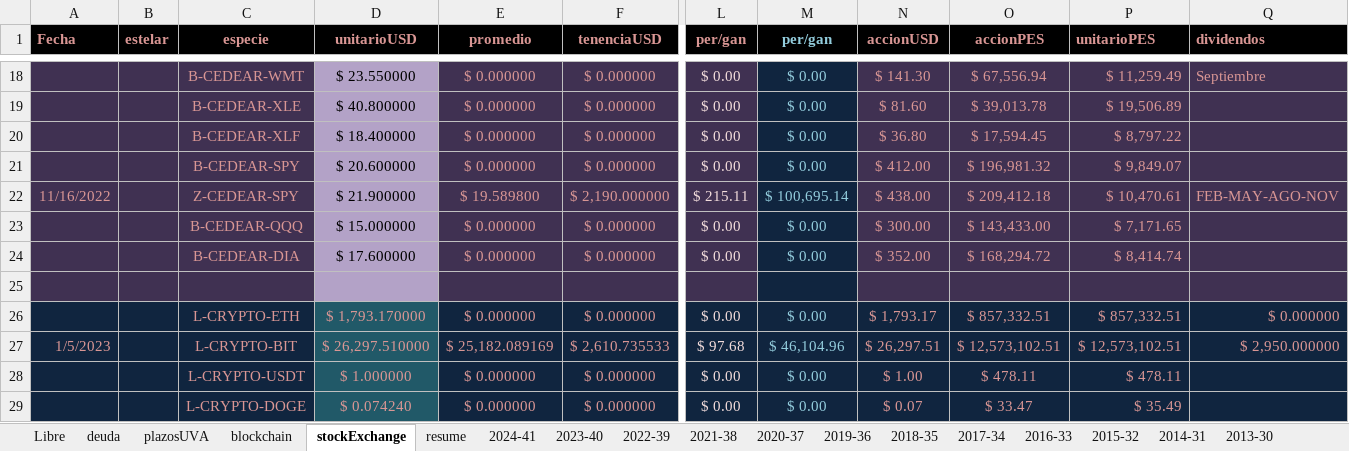
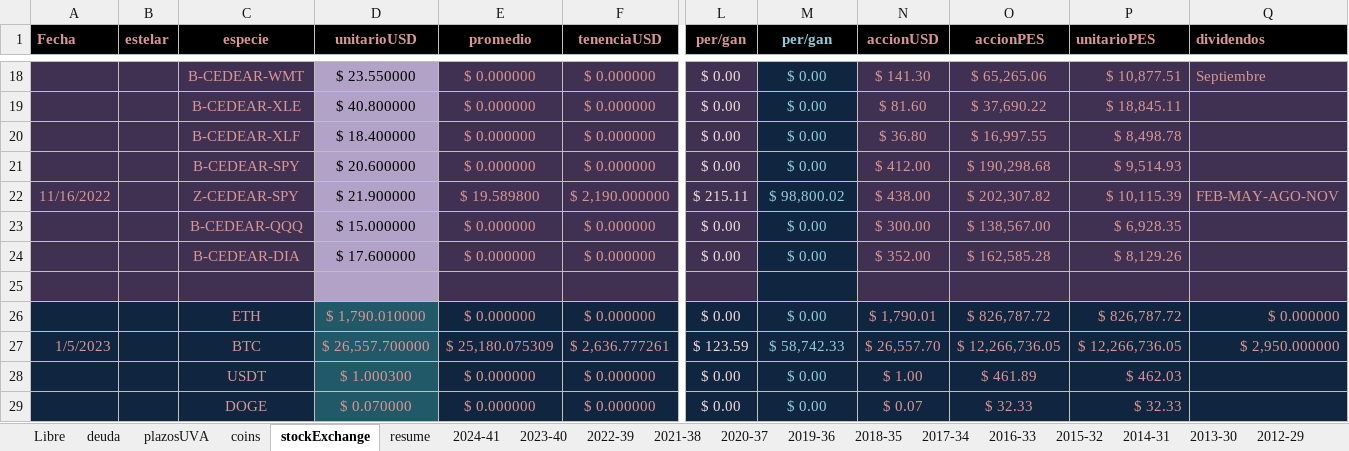
Before and after one commit to andresGitDev/private, an Excel workbook: personalAccounts/monthlyPlanning71427321893.xlsm, sheet stockExchange, drawn as a sheet; only a part is shown, gaps mark what is left out; values as stored, in another font and other column widths than the file's, no borders; conditional formats not drawn; removed rows and columns are numbered as before the commit, all else as after; rows hold the shown columns only; the diff covers the shown part only; the diff names each change by its address in the sheet, - before the commit and + after, or states it on an @@ line.

```diff
--- a/personalAccounts/monthlyPlanning71427321893.xlsm (sheet stockExchange)
+++ b/personalAccounts/monthlyPlanning71427321893.xlsm (sheet stockExchange)
-sheet tab: blockchain
+sheet tab: coins
-O18 (accionPES): $ 67,556.94
+O18 (accionPES): $ 65,265.06
-P18 (unitarioPES): $ 11,259.49
+P18 (unitarioPES): $ 10,877.51
-O19 (accionPES): $ 39,013.78
+O19 (accionPES): $ 37,690.22
-P19 (unitarioPES): $ 19,506.89
+P19 (unitarioPES): $ 18,845.11
-O20 (accionPES): $ 17,594.45
+O20 (accionPES): $ 16,997.55
-P20 (unitarioPES): $ 8,797.22
+P20 (unitarioPES): $ 8,498.78
-O21 (accionPES): $ 196,981.32
+O21 (accionPES): $ 190,298.68
-P21 (unitarioPES): $ 9,849.07
+P21 (unitarioPES): $ 9,514.93
-M22 (per/gan): $ 100,695.14
+M22 (per/gan): $ 98,800.02
-O22 (accionPES): $ 209,412.18
+O22 (accionPES): $ 202,307.82
-P22 (unitarioPES): $ 10,470.61
+P22 (unitarioPES): $ 10,115.39
-O23 (accionPES): $ 143,433.00
+O23 (accionPES): $ 138,567.00
-P23 (unitarioPES): $ 7,171.65
+P23 (unitarioPES): $ 6,928.35
-O24 (accionPES): $ 168,294.72
+O24 (accionPES): $ 162,585.28
-P24 (unitarioPES): $ 8,414.74
+P24 (unitarioPES): $ 8,129.26
-C26 (especie): L-CRYPTO-ETH
+C26 (especie): ETH
-D26 (unitarioUSD): $ 1,793.170000
+D26 (unitarioUSD): $ 1,790.010000
-N26 (accionUSD): $ 1,793.17
+N26 (accionUSD): $ 1,790.01
-O26 (accionPES): $ 857,332.51
+O26 (accionPES): $ 826,787.72
-P26 (unitarioPES): $ 857,332.51
+P26 (unitarioPES): $ 826,787.72
-row 27: 1/5/2023 | 1 | L-CRYPTO-BIT | $ 26,297.510000 | $ 25,182.089169 | $ 2,610.735533 | $ 97.68 | $ 46,104.96 | $ 26,297.51 | $ 12,573,102.51 | $ 12,573,102.51 | $ 2,950.000000
+row 27: 1/5/2023 | 1 | BTC | $ 26,557.700000 | $ 25,180.075309 | $ 2,636.777261 | $ 123.59 | $ 58,742.33 | $ 26,557.70 | $ 12,266,736.05 | $ 12,266,736.05 | $ 2,950.000000
-C28 (especie): L-CRYPTO-USDT
+C28 (especie): USDT
-D28 (unitarioUSD): $ 1.000000
+D28 (unitarioUSD): $ 1.000300
-O28 (accionPES): $ 478.11
+O28 (accionPES): $ 461.89
-P28 (unitarioPES): $ 478.11
+P28 (unitarioPES): $ 462.03
-C29 (especie): L-CRYPTO-DOGE
+C29 (especie): DOGE
-D29 (unitarioUSD): $ 0.074240
+D29 (unitarioUSD): $ 0.070000
-O29 (accionPES): $ 33.47
+O29 (accionPES): $ 32.33
-P29 (unitarioPES): $ 35.49
+P29 (unitarioPES): $ 32.33
```
Also changed, not shown: 3 added rows, 3 removed rows and 48 edited cells elsewhere in this sheet, sheet resume, sheet coins, sheet 2023-40, sheet plazosUVA, sheet 2024-41, sheet deuda, 1 more sheet, charts or pictures, 1 other file.
